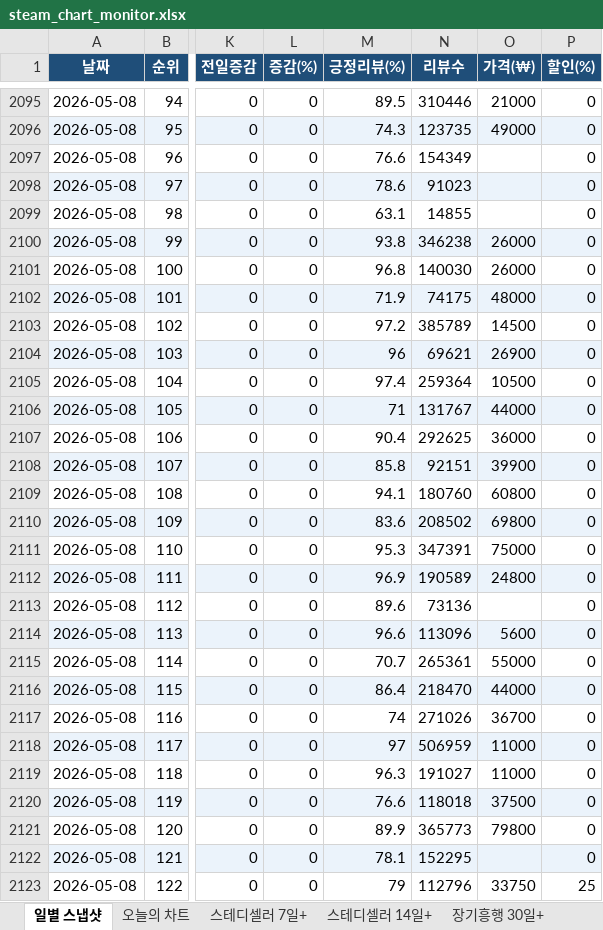
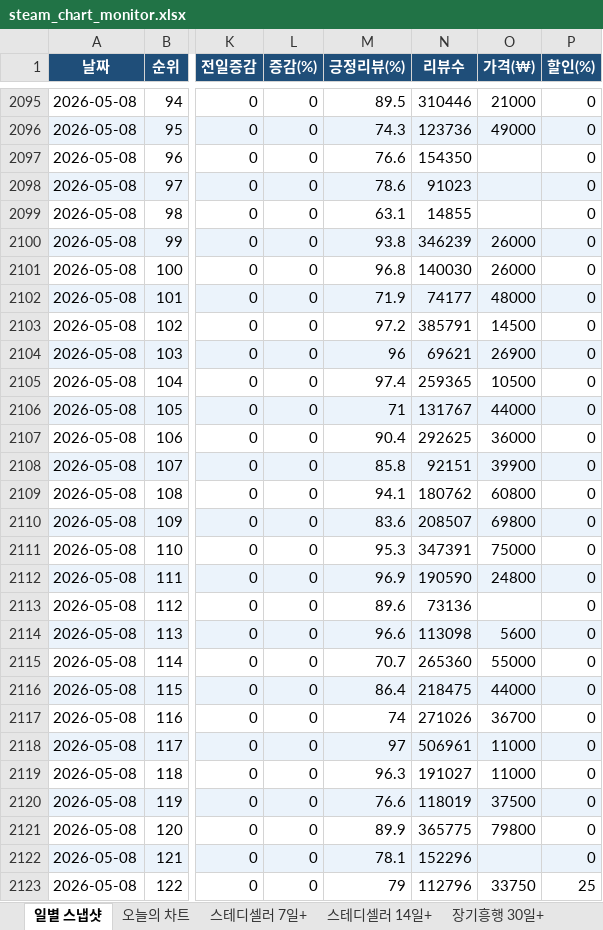
Before and after one commit to ahroyun/steam-top1000, an Excel workbook: steam_chart_monitor.xlsx, sheet 일별 스냅샷, drawn as a sheet; only a part is shown, gaps mark what is left out; values as stored, in another font and other column widths than the file's, no borders; the diff covers the shown part only; the diff names each change by its address in the sheet, - before the commit and + after, or states it on an @@ line.

```diff
--- a/steam_chart_monitor.xlsx (sheet 일별 스냅샷)
+++ b/steam_chart_monitor.xlsx (sheet 일별 스냅샷)
-N2096 (리뷰수): 123735
+N2096 (리뷰수): 123736
-N2097 (리뷰수): 154349
+N2097 (리뷰수): 154350
-N2100 (리뷰수): 346238
+N2100 (리뷰수): 346239
-N2102 (리뷰수): 74175
+N2102 (리뷰수): 74177
-N2103 (리뷰수): 385789
+N2103 (리뷰수): 385791
-N2105 (리뷰수): 259364
+N2105 (리뷰수): 259365
-N2109 (리뷰수): 180760
+N2109 (리뷰수): 180762
-N2110 (리뷰수): 208502
+N2110 (리뷰수): 208507
-N2112 (리뷰수): 190589
+N2112 (리뷰수): 190590
-N2114 (리뷰수): 113096
+N2114 (리뷰수): 113098
-N2115 (리뷰수): 265361
+N2115 (리뷰수): 265360
-N2116 (리뷰수): 218470
+N2116 (리뷰수): 218475
-N2118 (리뷰수): 506959
+N2118 (리뷰수): 506961
-N2120 (리뷰수): 118018
+N2120 (리뷰수): 118019
-N2121 (리뷰수): 365773
+N2121 (리뷰수): 365775
-N2122 (리뷰수): 152295
+N2122 (리뷰수): 152296
```
Also changed, not shown: 1020 edited cells elsewhere in this sheet, sheet 오늘의 차트, sheet 신작 캘린더, 1 other file.
